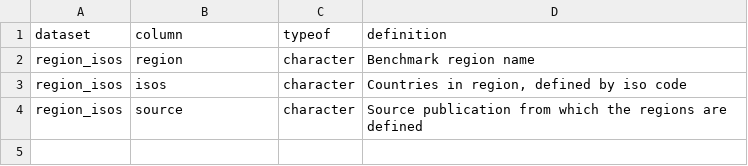
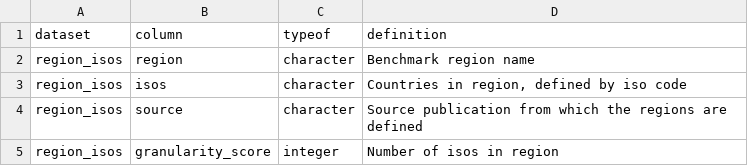
Before and after one commit to RMI-PACTA/r2dii.data, a CSV file: data-raw/data_dictionary/region_isos.csv, drawn as a sheet; the diff names each change by its address in the sheet, - before the commit and + after, or states it on an @@ line.

Commit message:
add granularity score to region_isos

```diff
--- a/data-raw/data_dictionary/region_isos.csv
+++ b/data-raw/data_dictionary/region_isos.csv
+row 5: region_isos | granularity_score | integer | Number of isos in region
```
Also changed, not shown: 2 other files.
